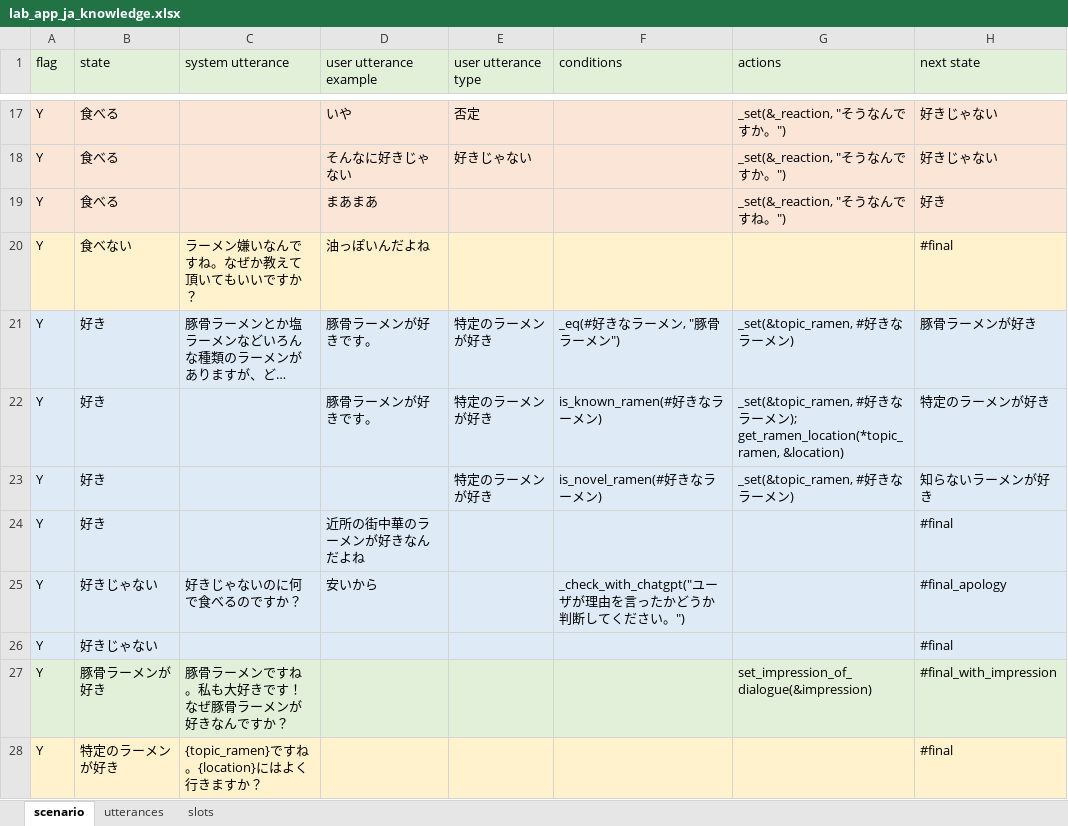
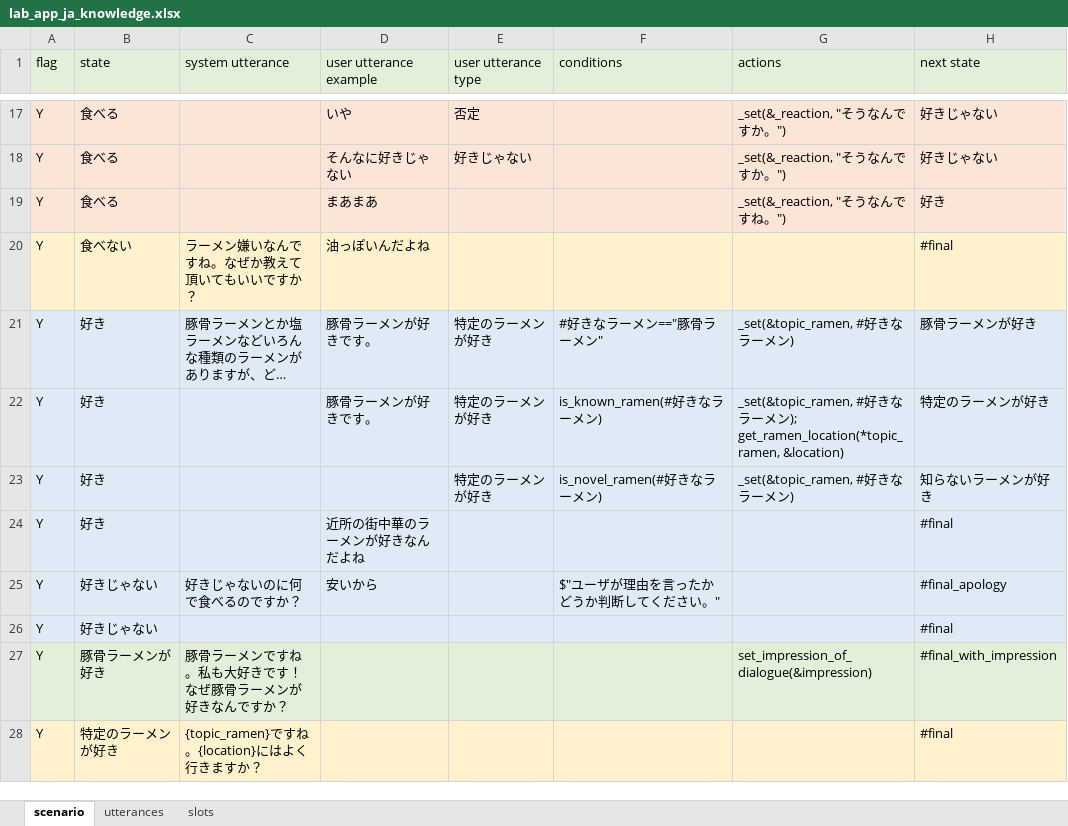
Before and after one commit to c4a-ri/dialbb, an Excel workbook: sample_apps/lab_app_ja/lab_app_ja_knowledge.xlsx, sheet scenario, drawn as a sheet; only a part is shown, gaps mark what is left out; long unchanged cells end in …; values as stored, in another font and other column widths than the file's, no borders; the diff covers the shown part only; the diff names each change by its address in the sheet, - before the commit and + after, or states it on an @@ line.

Commit message:
syntax sugars in scenario descriptions

```diff
--- a/sample_apps/lab_app_ja/lab_app_ja_knowledge.xlsx (sheet scenario)
+++ b/sample_apps/lab_app_ja/lab_app_ja_knowledge.xlsx (sheet scenario)
-F21 (conditions): _eq(#好きなラーメン, "豚骨ラーメン")
+F21 (conditions): #好きなラーメン=="豚骨ラーメン"
-F25 (conditions): _check_with_chatgpt("ユーザが理由を言ったかどうか判断してください。")
+F25 (conditions): $"ユーザが理由を言ったかどうか判断してください。"
```
Also changed, not shown: 10 edited cells elsewhere in this sheet, sample_apps/lab_app_en/lab_app_en_knowledge.xlsx, 5 other files.
